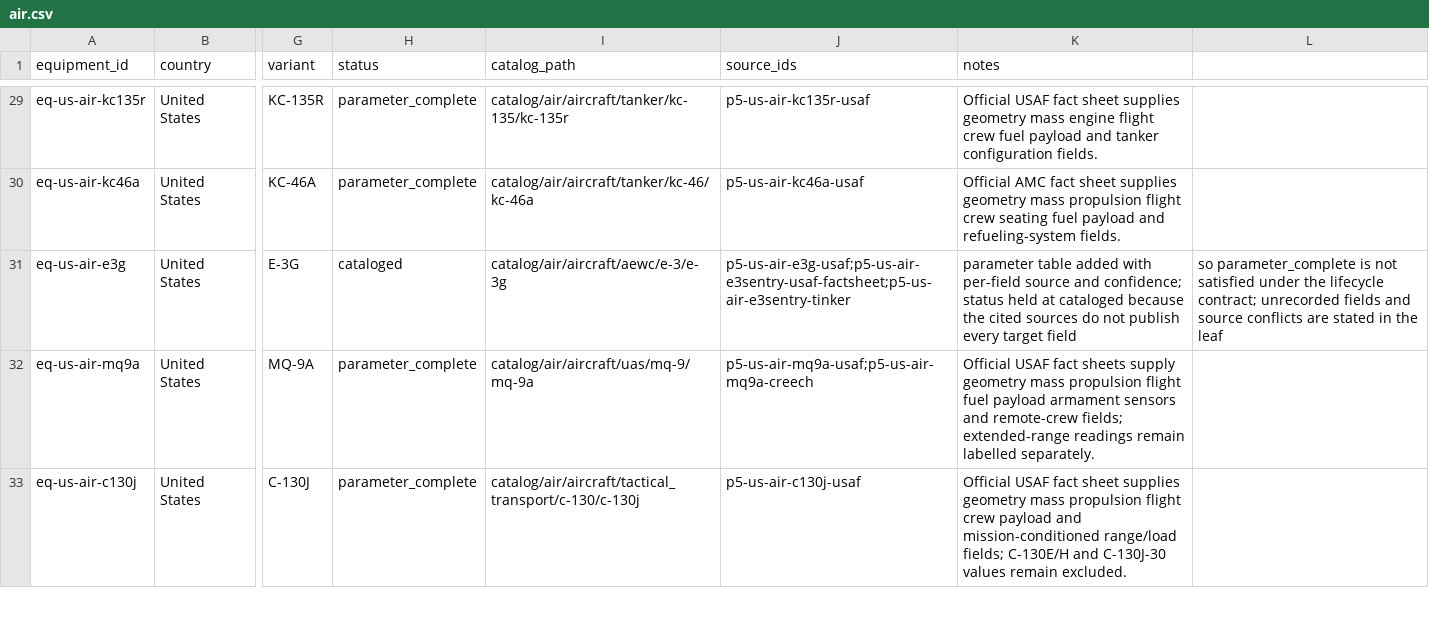
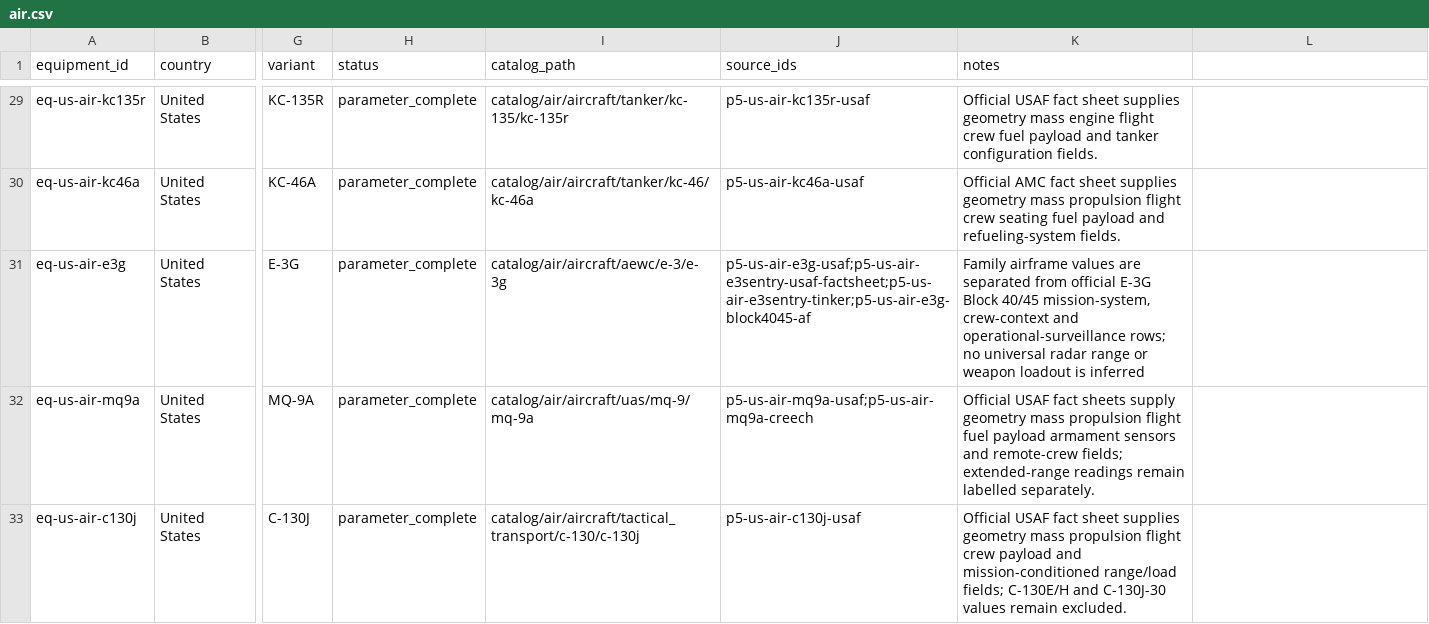
Before and after one commit to Void0312Aurora/Echelon-Forge, a CSV file: database/research/equipment/backlog/air.csv, drawn as a sheet; only a part is shown, gaps mark what is left out; the diff covers the shown part only; the diff names each change by its address in the sheet, - before the commit and + after, or states it on an @@ line.

Commit message:
feat(database): complete E-3G and AH-64E parameters

```diff
--- a/database/research/equipment/backlog/air.csv
+++ b/database/research/equipment/backlog/air.csv
-H31 (status): cataloged
+H31 (status): parameter_complete
-J31 (source_ids): p5-us-air-e3g-usaf;p5-us-air-e3sentry-usaf-factsheet;p5-us-air-e3sentry-tinker
+J31 (source_ids): p5-us-air-e3g-usaf;p5-us-air-e3sentry-usaf-factsheet;p5-us-air-e3sentry-tinker;p5-us-air-e3g-block4045-af
-K31 (notes): parameter table added with per-field source and confidence; status held at cataloged because the cited sources do not publish every target field
+K31 (notes): Family airframe values are separated from official E-3G Block 40/45 mission-system, crew-context and operational-surveillance rows; no universal radar range or weapon loadout is inferred
-L31: so parameter_complete is not satisfied under the lifecycle contract; unrecorded fields and source conflicts are stated in the leaf
+L31: (empty)
```
Also changed, not shown: 4 edited cells elsewhere in this file, 7 other files.
